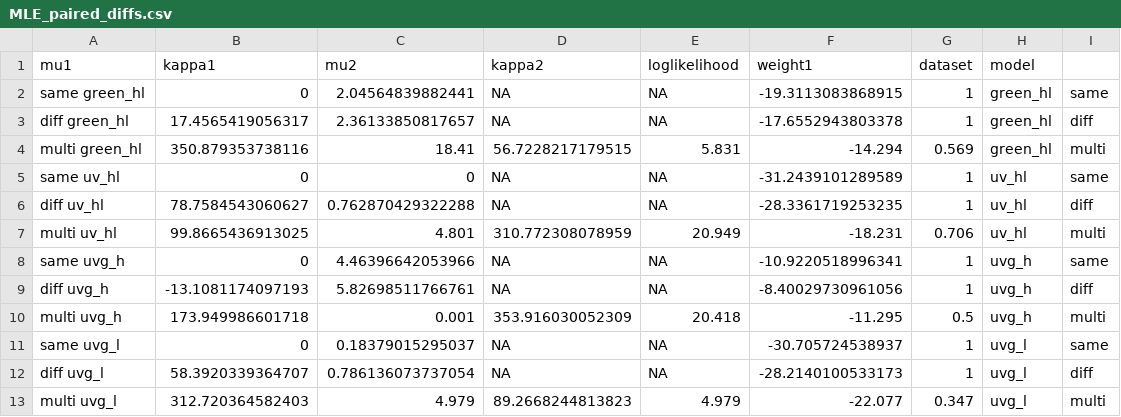
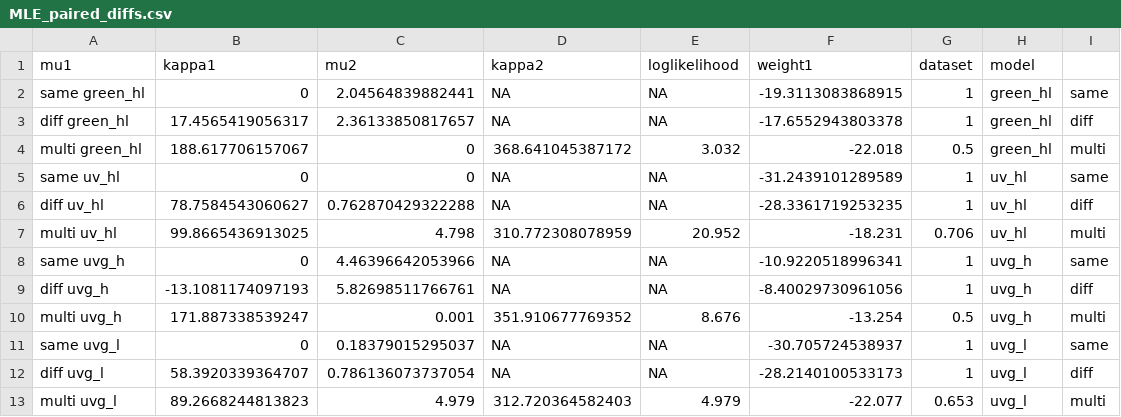
Before and after one commit to Foztarz/GUVdances, a CSV file: 2Results/MLE_paired_diffs.csv, drawn as a sheet.

```diff
--- a/2Results/MLE_paired_diffs.csv
+++ b/2Results/MLE_paired_diffs.csv
@@ -3,11 +3,11 @@
 "diff green_hl",17.4565419056317,2.36133850817657,NA,NA,-17.6552943803378,1,"green_hl","diff"
-"multi green_hl",350.879353738116,18.41,56.7228217179515,5.831,-14.294,0.569,"green_hl","multi"
+"multi green_hl",188.617706157067,0,368.641045387172,3.032,-22.018,0.5,"green_hl","multi"
 "same uv_hl",0,0,NA,NA,-31.2439101289589,1,"uv_hl","same"
 "diff uv_hl",78.7584543060627,0.762870429322288,NA,NA,-28.3361719253235,1,"uv_hl","diff"
-"multi uv_hl",99.8665436913025,4.801,310.772308078959,20.949,-18.231,0.706,"uv_hl","multi"
+"multi uv_hl",99.8665436913025,4.798,310.772308078959,20.952,-18.231,0.706,"uv_hl","multi"
 "same uvg_h",0,4.46396642053966,NA,NA,-10.9220518996341,1,"uvg_h","same"
 "diff uvg_h",-13.1081174097193,5.82698511766761,NA,NA,-8.40029730961056,1,"uvg_h","diff"
-"multi uvg_h",173.949986601718,0.001,353.916030052309,20.418,-11.295,0.5,"uvg_h","multi"
+"multi uvg_h",171.887338539247,0.001,351.910677769352,8.676,-13.254,0.5,"uvg_h","multi"
 "same uvg_l",0,0.18379015295037,NA,NA,-30.705724538937,1,"uvg_l","same"
 "diff uvg_l",58.3920339364707,0.786136073737054,NA,NA,-28.2140100533173,1,"uvg_l","diff"
-"multi uvg_l",312.720364582403,4.979,89.2668244813823,4.979,-22.077,0.347,"uvg_l","multi"
+"multi uvg_l",89.2668244813823,4.979,312.720364582403,4.979,-22.077,0.653,"uvg_l","multi"
```
Also changed, not shown: 2Results/LRT_paired_diffs.csv.
